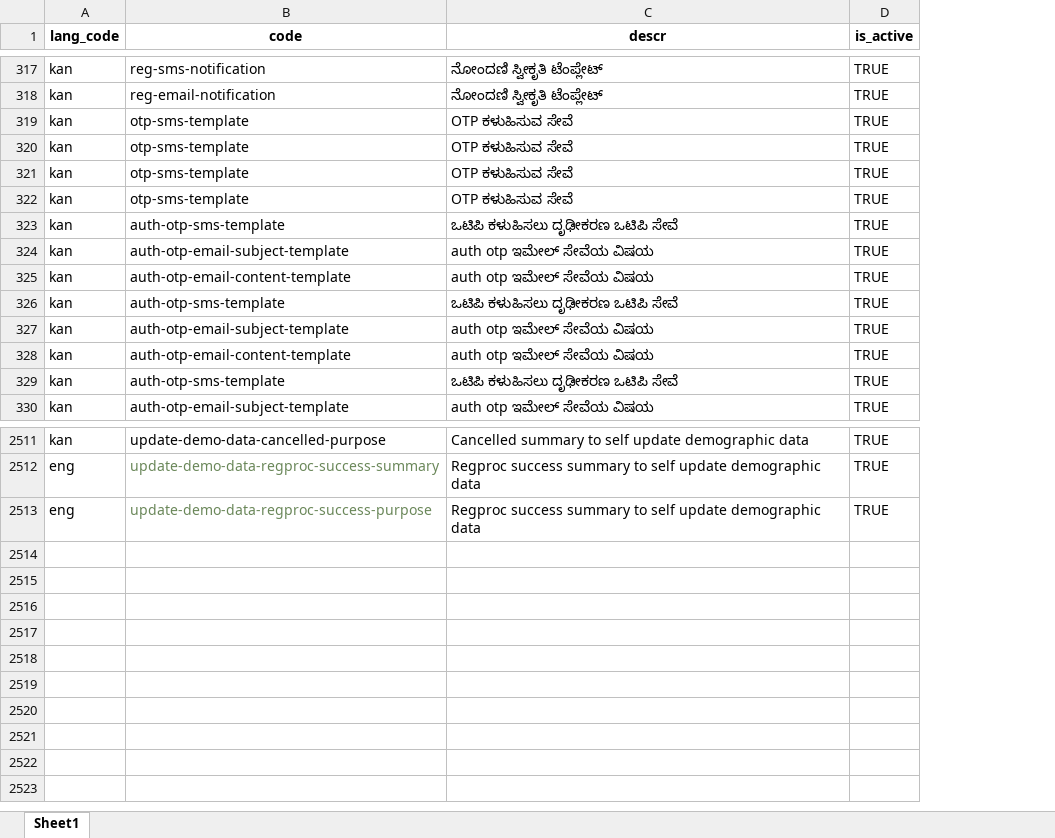
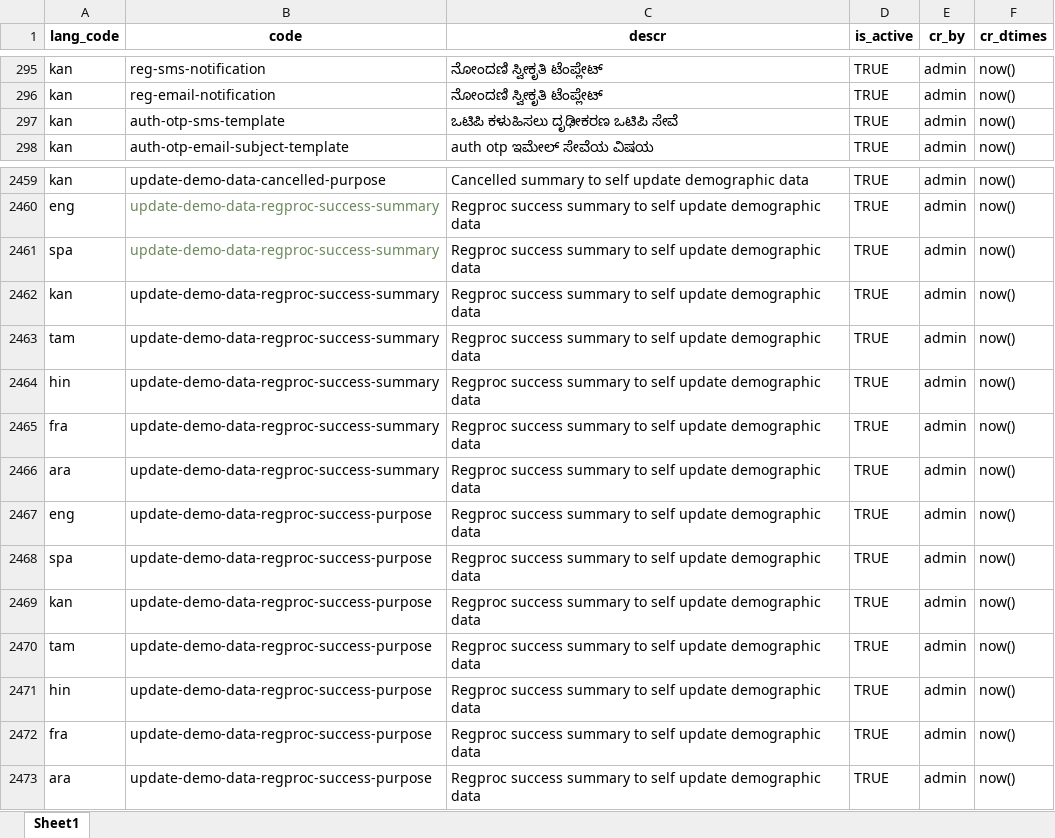
Before and after one commit to tf-nira/mosip-data_bkp, an Excel workbook: mosip_master/xlsx/template_type.xlsx, sheet Sheet1, drawn as a sheet; only a part is shown, gaps mark what is left out; values as stored, in another font and other column widths than the file's, no borders; removed rows and columns are numbered as before the commit, all else as after; the diff covers the shown part only; the diff names each change by its address in the sheet, - before the commit and + after, or states it on an @@ line.

Commit message:
MOSIP-32629 Removed duplicates from template type
Signed-off-by: kameshsr <kameshsr1338@gmail.com>

```diff
--- a/mosip_master/xlsx/template_type.xlsx (sheet Sheet1)
+++ b/mosip_master/xlsx/template_type.xlsx (sheet Sheet1)
+column E (cr_by), rows 295-298: all admin; rows 2459-2460: admin | admin; row 2467: admin
+column F (cr_dtimes), rows 295-298: all now(); rows 2459-2460: now() | now(); row 2467: now()
-row 319: kan | otp-sms-template | OTP ಕಳುಹಿಸುವ ಸೇವೆ | TRUE
-row 320: kan | otp-sms-template | OTP ಕಳುಹಿಸುವ ಸೇವೆ | TRUE
-row 321: kan | otp-sms-template | OTP ಕಳುಹಿಸುವ ಸೇವೆ | TRUE
-row 322: kan | otp-sms-template | OTP ಕಳುಹಿಸುವ ಸೇವೆ | TRUE
-row 323: kan | auth-otp-sms-template | ಒಟಿಪಿ ಕಳುಹಿಸಲು ದೃಢೀಕರಣ ಒಟಿಪಿ ಸೇವೆ | TRUE
-row 324: kan | auth-otp-email-subject-template | auth otp ಇಮೇಲ್ ಸೇವೆಯ ವಿಷಯ | TRUE
-row 325: kan | auth-otp-email-content-template | auth otp ಇಮೇಲ್ ಸೇವೆಯ ವಿಷಯ | TRUE
-row 326: kan | auth-otp-sms-template | ಒಟಿಪಿ ಕಳುಹಿಸಲು ದೃಢೀಕರಣ ಒಟಿಪಿ ಸೇವೆ | TRUE
-row 327: kan | auth-otp-email-subject-template | auth otp ಇಮೇಲ್ ಸೇವೆಯ ವಿಷಯ | TRUE
-row 328: kan | auth-otp-email-content-template | auth otp ಇಮೇಲ್ ಸೇವೆಯ ವಿಷಯ | TRUE
+row 2461: spa | update-demo-data-regproc-success-summary | Regproc success summary to self update demographic data | TRUE | admin | now()
+row 2462: kan | update-demo-data-regproc-success-summary | Regproc success summary to self update demographic data | TRUE | admin | now()
+row 2463: tam | update-demo-data-regproc-success-summary | Regproc success summary to self update demographic data | TRUE | admin | now()
+row 2464: hin | update-demo-data-regproc-success-summary | Regproc success summary to self update demographic data | TRUE | admin | now()
+row 2465: fra | update-demo-data-regproc-success-summary | Regproc success summary to self update demographic data | TRUE | admin | now()
+row 2466: ara | update-demo-data-regproc-success-summary | Regproc success summary to self update demographic data | TRUE | admin | now()
-B2467 text colour: #6A8759
+B2467 text colour: black
+row 2468: spa | update-demo-data-regproc-success-purpose | Regproc success summary to self update demographic data | TRUE | admin | now()
+row 2469: kan | update-demo-data-regproc-success-purpose | Regproc success summary to self update demographic data | TRUE | admin | now()
+row 2470: tam | update-demo-data-regproc-success-purpose | Regproc success summary to self update demographic data | TRUE | admin | now()
+row 2471: hin | update-demo-data-regproc-success-purpose | Regproc success summary to self update demographic data | TRUE | admin | now()
+row 2472: fra | update-demo-data-regproc-success-purpose | Regproc success summary to self update demographic data | TRUE | admin | now()
+row 2473: ara | update-demo-data-regproc-success-purpose | Regproc success summary to self update demographic data | TRUE | admin | now()
```
Also changed, not shown: 42 removed rows elsewhere in this sheet, mosip_master/xlsx/template.xlsx.
